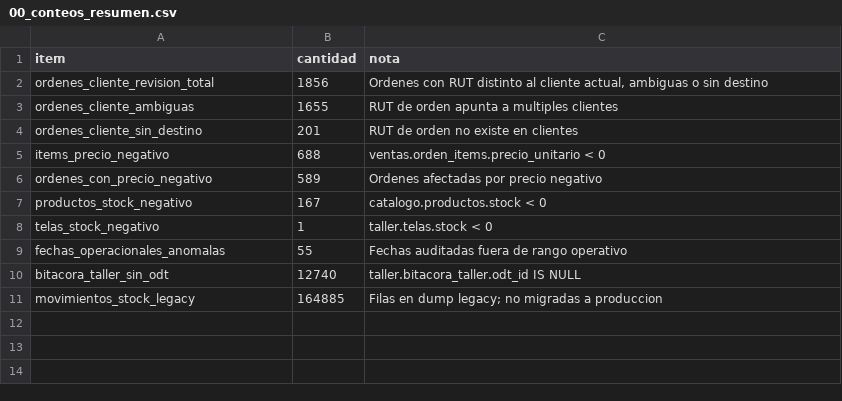
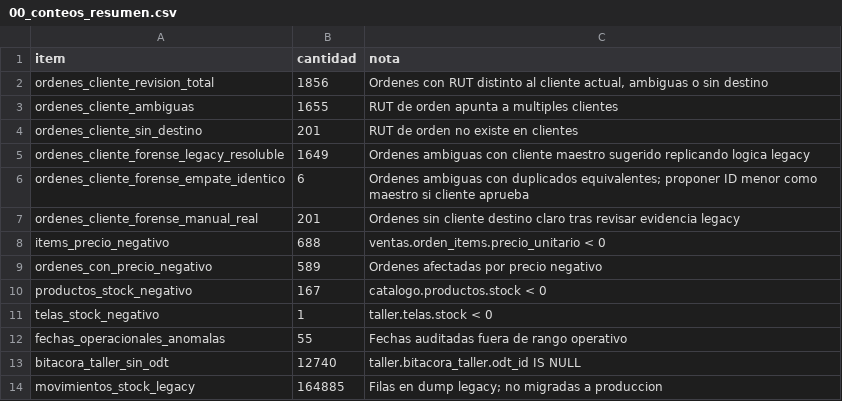
Before and after one commit to omilion/demo-ERP, a CSV file: docs/revision-cliente-saneamiento-2026-05-19/00_conteos_resumen.csv, drawn as a sheet; the diff names each change by its address in the sheet, - before the commit and + after, or states it on an @@ line.

```diff
--- a/docs/revision-cliente-saneamiento-2026-05-19/00_conteos_resumen.csv
+++ b/docs/revision-cliente-saneamiento-2026-05-19/00_conteos_resumen.csv
+row 5: ordenes_cliente_forense_legacy_resoluble | 1649 | Ordenes ambiguas con cliente maestro sugerido replicando logica legacy
+row 6: ordenes_cliente_forense_empate_identico | 6 | Ordenes ambiguas con duplicados equivalentes; proponer ID menor como maestro si cliente aprueba
+row 7: ordenes_cliente_forense_manual_real | 201 | Ordenes sin cliente destino claro tras revisar evidencia legacy
```
Also changed, not shown: 5 other files.
